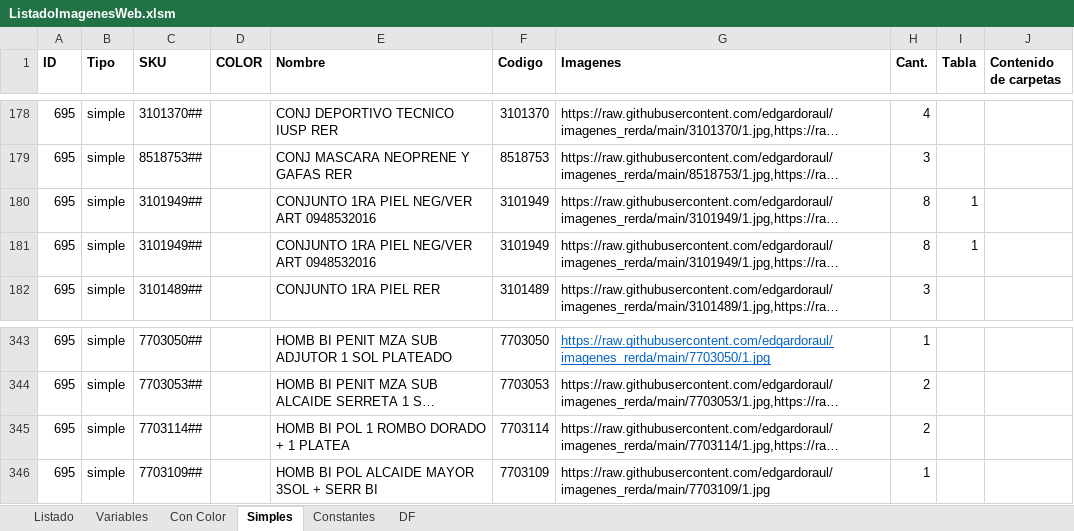
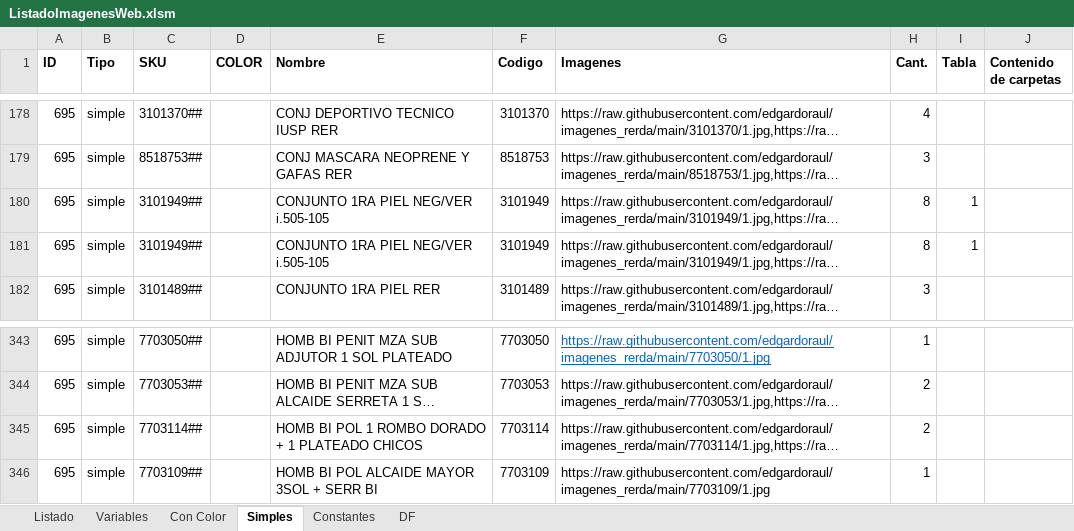
Before and after one commit to edgardoraul/archivos_bat, an Excel workbook: ListadoImagenesWeb.xlsm, sheet Simples, drawn as a sheet; only a part is shown, gaps mark what is left out; long unchanged cells end in …; values as stored, in another font and other column widths than the file's, no borders; the diff names each change by its address in the sheet, - before the commit and + after, or states it on an @@ line.

```diff
--- a/ListadoImagenesWeb.xlsm (sheet Simples)
+++ b/ListadoImagenesWeb.xlsm (sheet Simples)
-E180:E181 (Nombre): CONJUNTO 1RA PIEL NEG/VER ART 0948532016
+E180:E181 (Nombre): CONJUNTO 1RA PIEL NEG/VER i.505-105
-E345 (Nombre): HOMB BI POL 1 ROMBO DORADO + 1 PLATEA
+E345 (Nombre): HOMB BI POL 1 ROMBO DORADO + 1 PLATEADO CHICOS
```
Also changed, not shown: sheet DF, sheet Variables.
